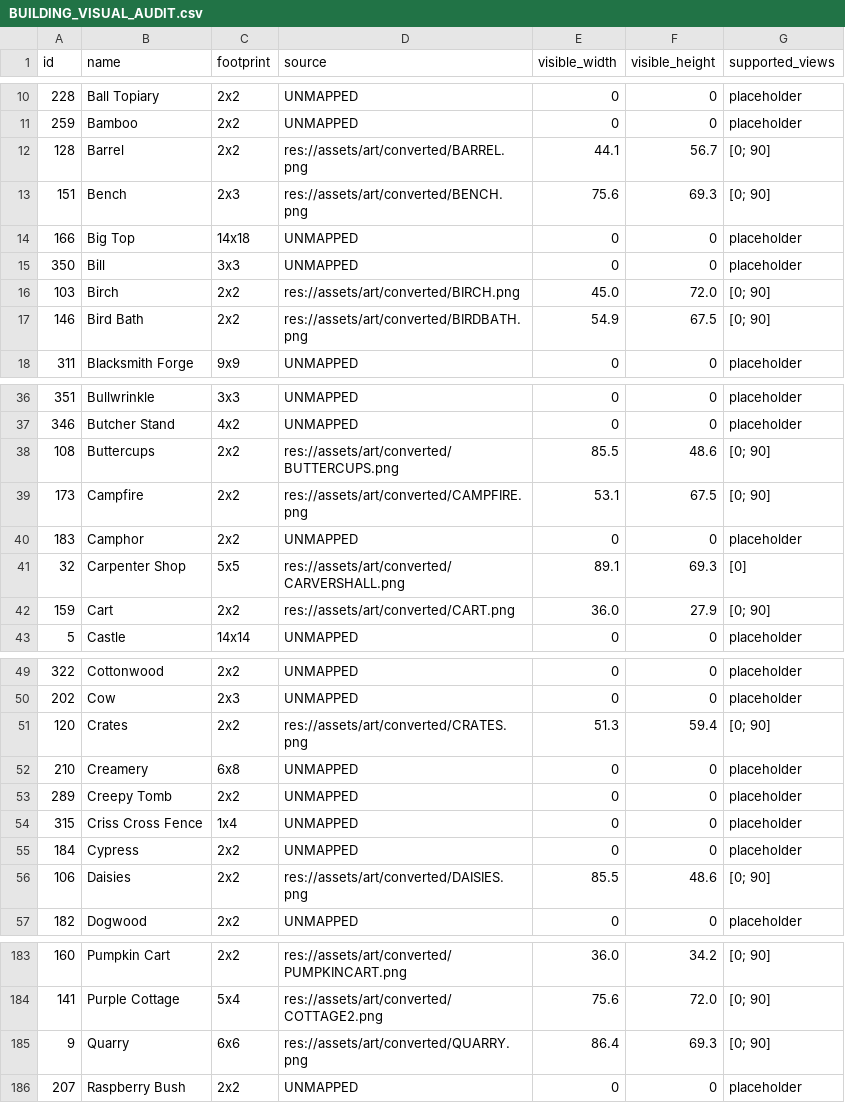
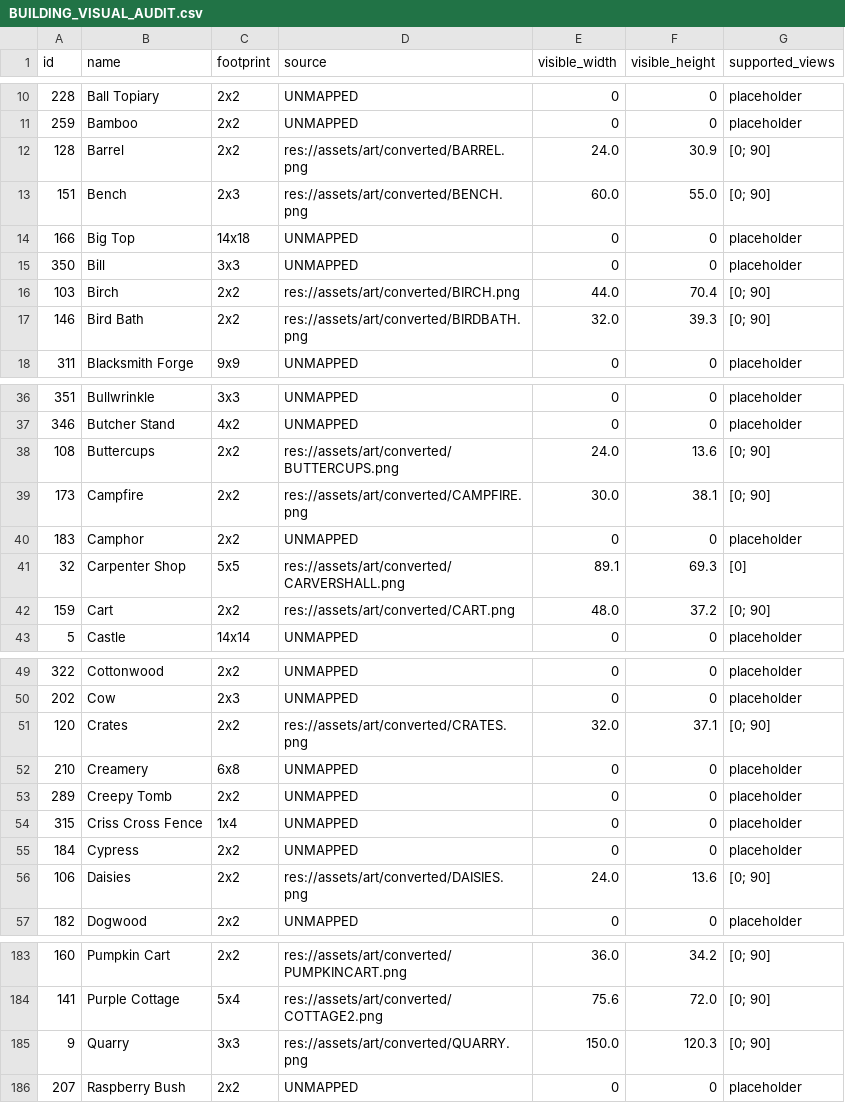
Before and after one commit to tjas12/Trade-Nations, a CSV file: docs/BUILDING_VISUAL_AUDIT.csv, drawn as a sheet; only a part is shown, gaps mark what is left out; the diff covers the shown part only.

```diff
--- a/docs/BUILDING_VISUAL_AUDIT.csv
+++ b/docs/BUILDING_VISUAL_AUDIT.csv
@@ -11,8 +11,8 @@ id,name,footprint,source,visible_width,visible_height,supported_views
 259,Bamboo,2x2,UNMAPPED,0,0,placeholder
-128,Barrel,2x2,res://assets/art/converted/BARREL.png,44.1,56.7,[0; 90]
-151,Bench,2x3,res://assets/art/converted/BENCH.png,75.6,69.3,[0; 90]
+128,Barrel,2x2,res://assets/art/converted/BARREL.png,24.0,30.9,[0; 90]
+151,Bench,2x3,res://assets/art/converted/BENCH.png,60.0,55.0,[0; 90]
 166,Big Top,14x18,UNMAPPED,0,0,placeholder
 350,Bill,3x3,UNMAPPED,0,0,placeholder
-103,Birch,2x2,res://assets/art/converted/BIRCH.png,45.0,72.0,[0; 90]
-146,Bird Bath,2x2,res://assets/art/converted/BIRDBATH.png,54.9,67.5,[0; 90]
+103,Birch,2x2,res://assets/art/converted/BIRCH.png,44.0,70.4,[0; 90]
+146,Bird Bath,2x2,res://assets/art/converted/BIRDBATH.png,32.0,39.3,[0; 90]
 311,Blacksmith Forge,9x9,UNMAPPED,0,0,placeholder
@@ -37,7 +37,7 @@ id,name,footprint,source,visible_width,visible_height,supported_views
 346,Butcher Stand,4x2,UNMAPPED,0,0,placeholder
-108,Buttercups,2x2,res://assets/art/converted/BUTTERCUPS.png,85.5,48.6,[0; 90]
-173,Campfire,2x2,res://assets/art/converted/CAMPFIRE.png,53.1,67.5,[0; 90]
+108,Buttercups,2x2,res://assets/art/converted/BUTTERCUPS.png,24.0,13.6,[0; 90]
+173,Campfire,2x2,res://assets/art/converted/CAMPFIRE.png,30.0,38.1,[0; 90]
 183,Camphor,2x2,UNMAPPED,0,0,placeholder
 32,Carpenter Shop,5x5,res://assets/art/converted/CARVERSHALL.png,89.1,69.3,[0]
-159,Cart,2x2,res://assets/art/converted/CART.png,36.0,27.9,[0; 90]
+159,Cart,2x2,res://assets/art/converted/CART.png,48.0,37.2,[0; 90]
 5,Castle,14x14,UNMAPPED,0,0,placeholder
@@ -50,3 +50,3 @@ id,name,footprint,source,visible_width,visible_height,supported_views
 202,Cow,2x3,UNMAPPED,0,0,placeholder
-120,Crates,2x2,res://assets/art/converted/CRATES.png,51.3,59.4,[0; 90]
+120,Crates,2x2,res://assets/art/converted/CRATES.png,32.0,37.1,[0; 90]
 210,Creamery,6x8,UNMAPPED,0,0,placeholder
@@ -55,3 +55,3 @@ id,name,footprint,source,visible_width,visible_height,supported_views
 184,Cypress,2x2,UNMAPPED,0,0,placeholder
-106,Daisies,2x2,res://assets/art/converted/DAISIES.png,85.5,48.6,[0; 90]
+106,Daisies,2x2,res://assets/art/converted/DAISIES.png,24.0,13.6,[0; 90]
 182,Dogwood,2x2,UNMAPPED,0,0,placeholder
@@ -184,3 +184,3 @@ id,name,footprint,source,visible_width,visible_height,supported_views
 141,Purple Cottage,5x4,res://assets/art/converted/COTTAGE2.png,75.6,72.0,[0; 90]
-9,Quarry,6x6,res://assets/art/converted/QUARRY.png,86.4,69.3,[0; 90]
+9,Quarry,3x3,res://assets/art/converted/QUARRY.png,150.0,120.3,[0; 90]
 207,Raspberry Bush,2x2,UNMAPPED,0,0,placeholder
```
Also changed, not shown: 2 edited cells elsewhere in this file, 3 other files.
